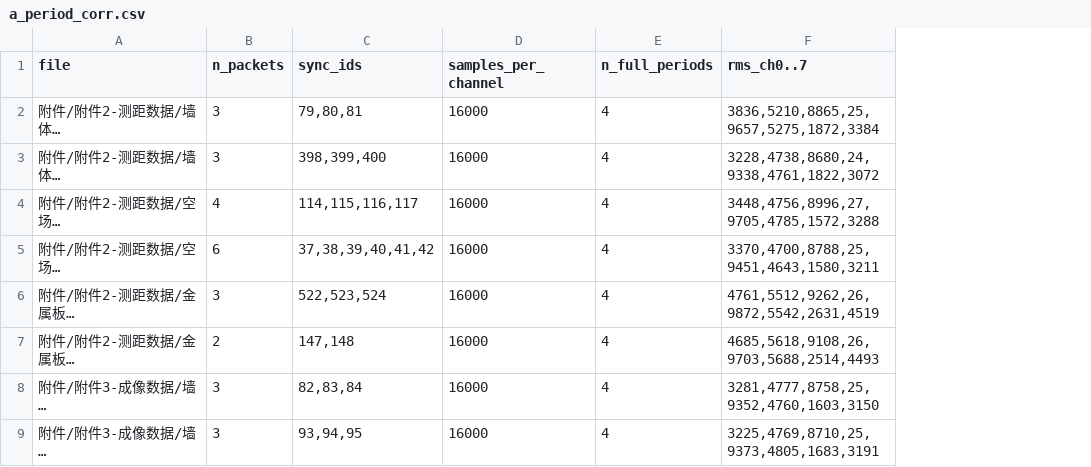
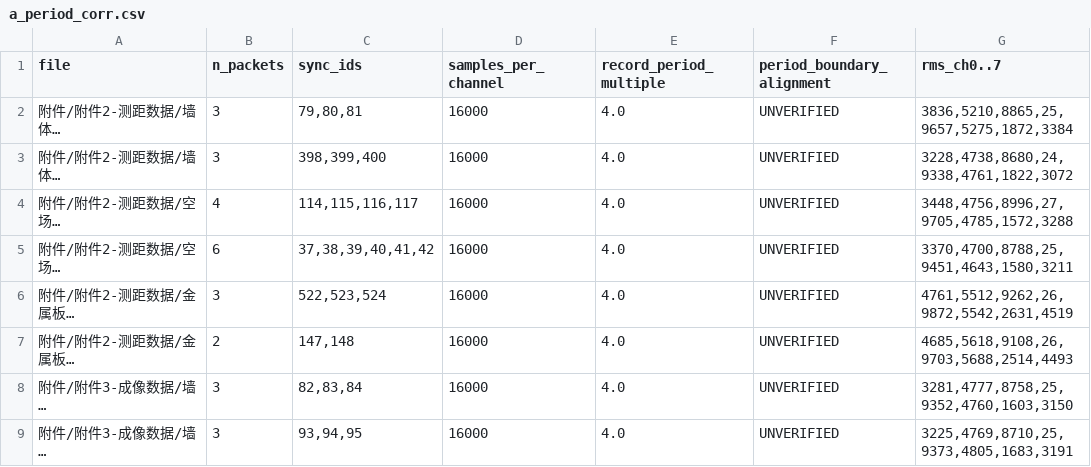
Before and after one commit to Booyean/Mathmodal, a CSV file: recon/manifests/a_period_corr.csv, drawn as a sheet; only a part is shown; long unchanged cells end in …; removed rows and columns are numbered as before the commit, all else as after; the diff names each change by its address in the sheet, - before the commit and + after, or states it on an @@ line.

Commit message:
data(recon): 按 PR review 修正 int16 幅值统计与周期对齐表述
- a_inventory: 先转 int32 再取绝对值，修复 -32768 溢出；幅值统计由首包扩到全部 3129 个采样包 / 400,512,000 个采样；新增 --self-test（-32768/+32767/0 边界）
- 全量统计新发现 46 个孤立 -32768（金属柱 2026-11-12-22-09-58_16000_1.dat 末包），改正原“全库无削顶”结论并标记为坏点待定
- a_period_check: n_full_periods -> record_period_multiple，新增 period_boundary_alignment=UNVERIFIED，删除“4 个完整且已对齐周期 / 可任取 3 段”表述
- report: 更正 A 炉缺失 65/445=14.6%（85.4% 为覆盖率）、主表 72 条额外记录、1044 为负时长单元格数；同步 §2.4/§2.5/§2.7/§3/§4/D-01
- b_qc: n_negative -> n_negative_cells，新增 n_negative_duration_cells=1044

```diff
--- a/recon/manifests/a_period_corr.csv
+++ b/recon/manifests/a_period_corr.csv
-column E (n_full_periods), rows 2-9: all 4
+column E (record_period_multiple), rows 2-9: all 4.0
+column F (period_boundary_alignment), rows 2-9: all UNVERIFIED
```
Also changed, not shown: 10 other files.
